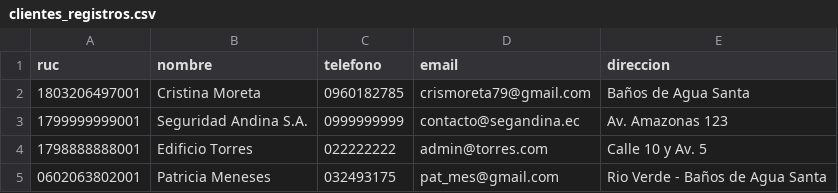
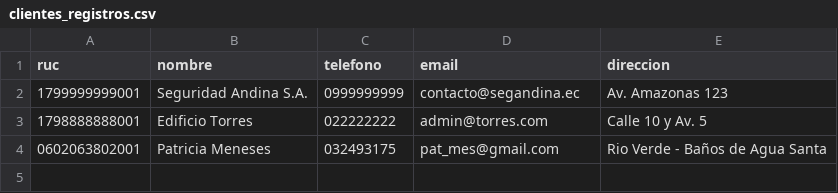
Before and after one commit to crismen1988/Proyecto_Flask_Ezone, a CSV file: data/clientes_registros.csv, drawn as a sheet; the diff names each change by its address in the sheet, - before the commit and + after, or states it on an @@ line.

```diff
--- a/data/clientes_registros.csv
+++ b/data/clientes_registros.csv
-row 2: 1803206497001 | Cristina Moreta | 0960182785 | crismoreta79@gmail.com | Baños de Agua Santa
```
Also changed, not shown: data/productos_registros.csv, 41 other files.
